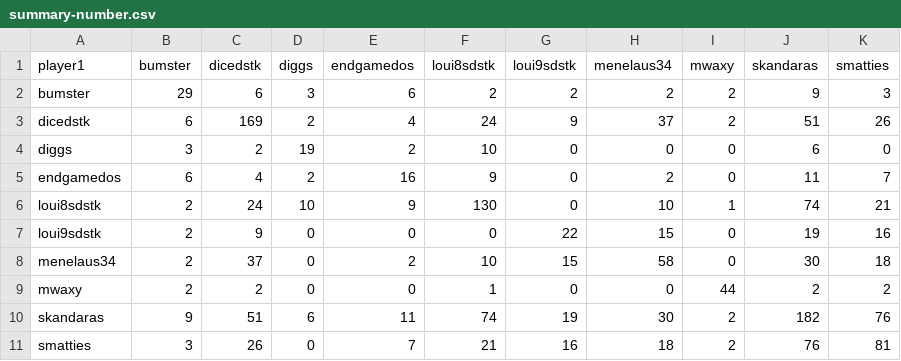
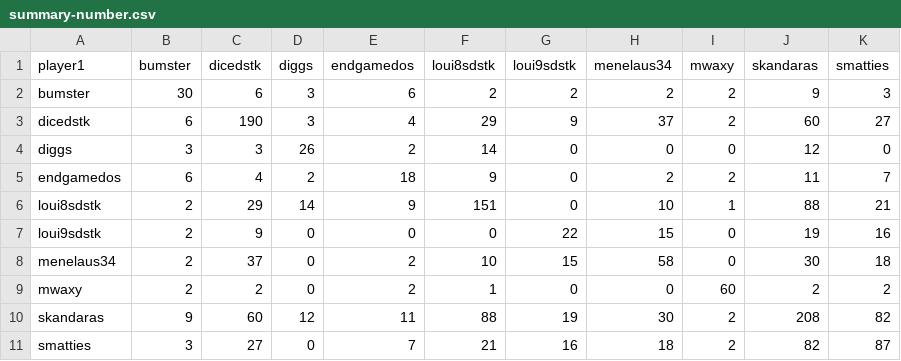
Before and after one commit to DMavec/git_test, a CSV file: data/summary-number.csv, drawn as a sheet.

```diff
--- a/data/summary-number.csv
+++ b/data/summary-number.csv
@@ -1,11 +1,11 @@
 player1,bumster,dicedstk,diggs,endgamedos,loui8sdstk,loui9sdstk,menelaus34,mwaxy,skandaras,smatties
-bumster,29,6,3,6,2,2,2,2,9,3
-dicedstk,6,169,2,4,24,9,37,2,51,26
-diggs,3,2,19,2,10,0,0,0,6,0
-endgamedos,6,4,2,16,9,0,2,0,11,7
-loui8sdstk,2,24,10,9,130,0,10,1,74,21
+bumster,30,6,3,6,2,2,2,2,9,3
+dicedstk,6,190,3,4,29,9,37,2,60,27
+diggs,3,3,26,2,14,0,0,0,12,0
+endgamedos,6,4,2,18,9,0,2,2,11,7
+loui8sdstk,2,29,14,9,151,0,10,1,88,21
 loui9sdstk,2,9,0,0,0,22,15,0,19,16
 menelaus34,2,37,0,2,10,15,58,0,30,18
-mwaxy,2,2,0,0,1,0,0,44,2,2
-skandaras,9,51,6,11,74,19,30,2,182,76
-smatties,3,26,0,7,21,16,18,2,76,81
+mwaxy,2,2,0,2,1,0,0,60,2,2
+skandaras,9,60,12,11,88,19,30,2,208,82
+smatties,3,27,0,7,21,16,18,2,82,87
```
Also changed, not shown: data/load_log.csv, data/summary-winrate.csv, 2 other files.
